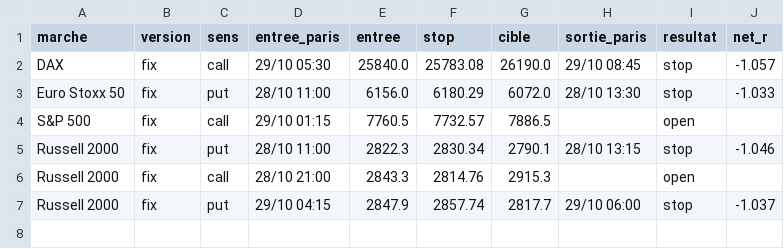
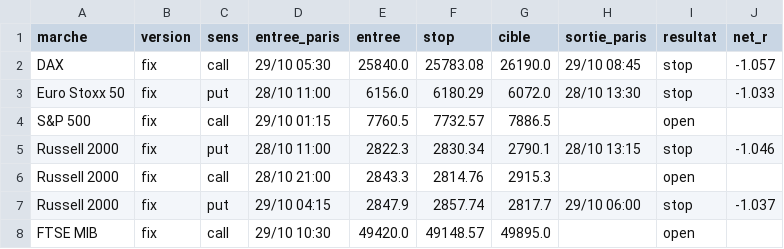
Before and after one commit to loljack01/AutoTrader, a CSV file: data/backtests/frozen_15m_fresh_choch_trades.csv, drawn as a sheet.

```diff
--- a/data/backtests/frozen_15m_fresh_choch_trades.csv
+++ b/data/backtests/frozen_15m_fresh_choch_trades.csv
@@ -7 +7,2 @@ Russell 2000,fix,call,28/10 21:00,2843.3,2814.76,2915.3,,open,
 Russell 2000,fix,put,29/10 04:15,2847.9,2857.74,2817.7,29/10 06:00,stop,-1.037
+FTSE MIB,fix,call,29/10 10:30,49420.0,49148.57,49895.0,,open,
```
Also changed, not shown: 3 other files.
